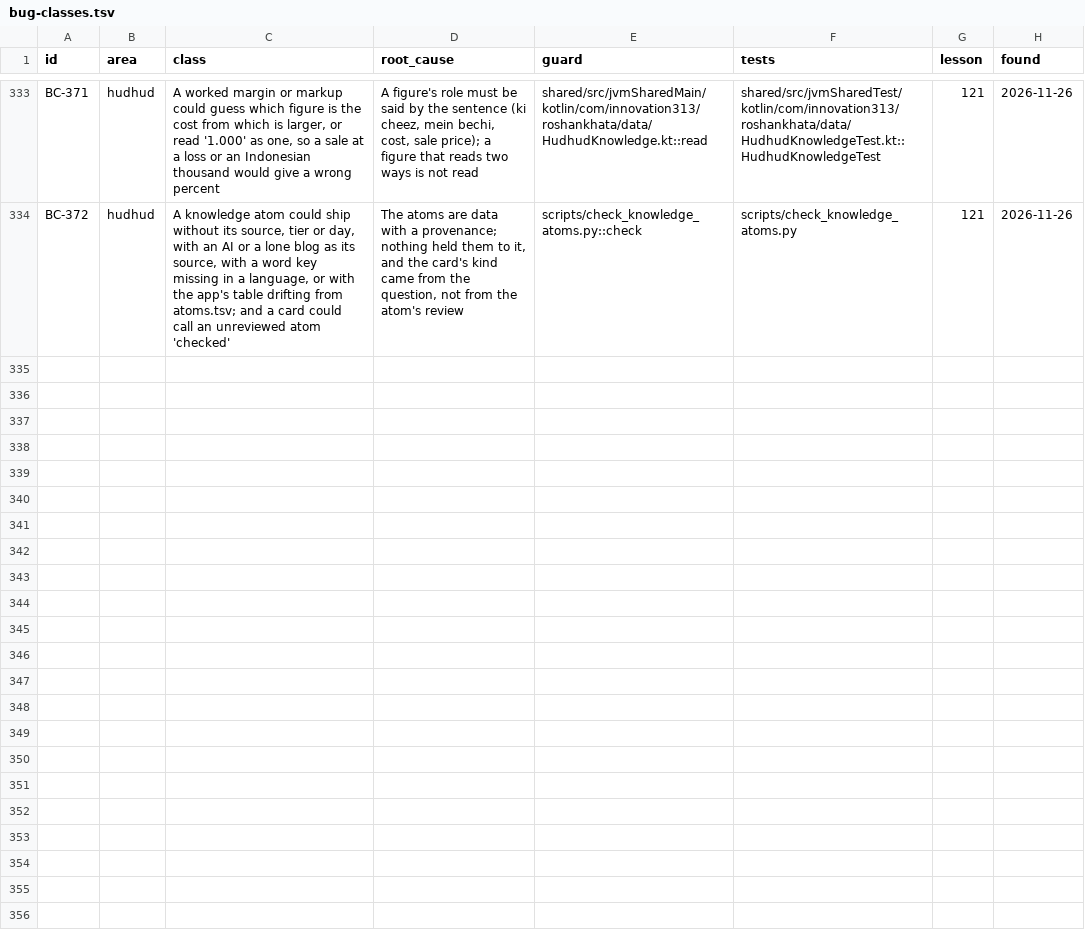
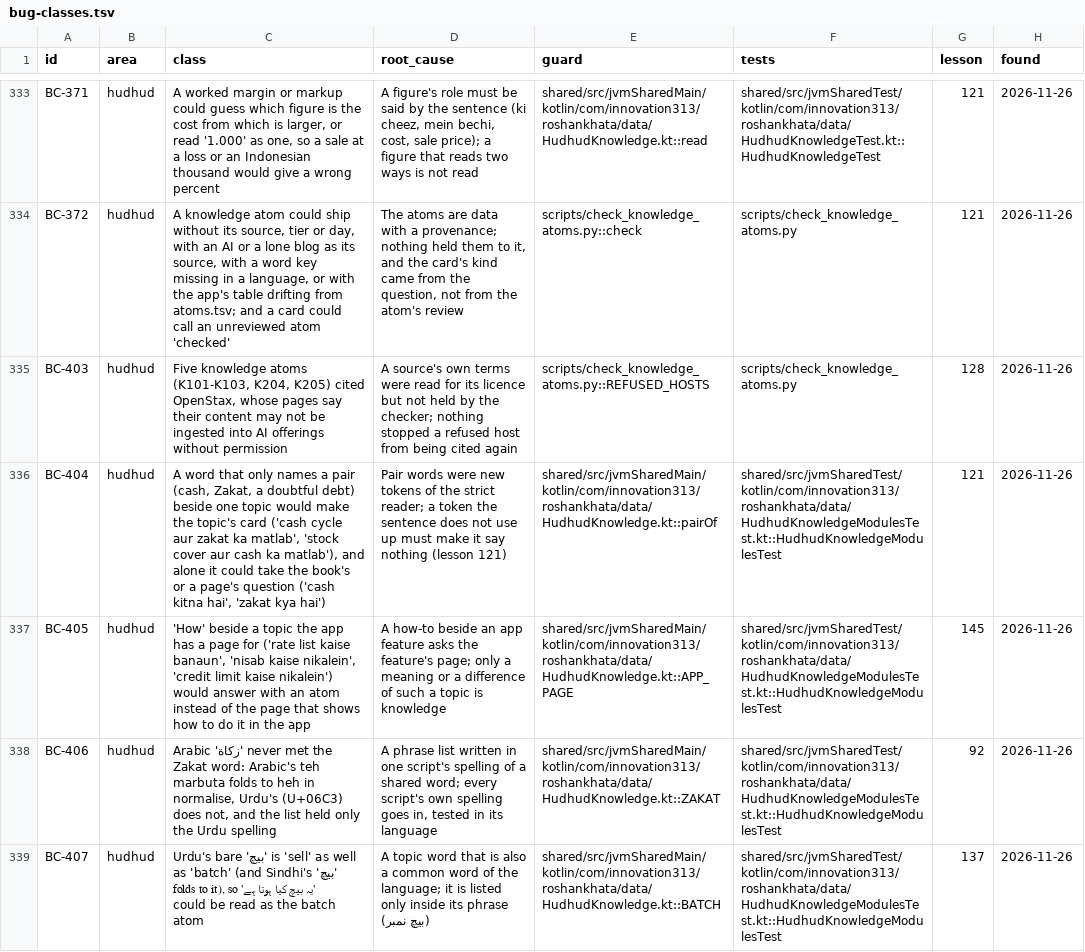
Before and after one commit to aliehtisham052-dotcom/RoshanKhata, a TSV file: docs/bug-classes.tsv, drawn as a sheet; only a part is shown, gaps mark what is left out; the diff names each change by its address in the sheet, - before the commit and + after, or states it on an @@ line.

```diff
--- a/docs/bug-classes.tsv
+++ b/docs/bug-classes.tsv
+row 335: BC-403 | hudhud | Five knowledge atoms (K101-K103, K204, K205) cited OpenStax, whose pages say their content may not be ingested into AI offerings without permission | A source's own terms were read for its licence but not held by the checker; nothing stopped a refused host from being cited again | scripts/check_knowledge_atoms.py::REFUSED_HOSTS | scripts/check_knowledge_atoms.py | 128 | 2026-11-26
+row 336: BC-404 | hudhud | A word that only names a pair (cash, Zakat, a doubtful debt) beside one topic would make the topic's card ('cash cycle aur zakat ka matlab', 'stock cover aur cash ka matlab'), and alone it could take the book's or a page's question ('cash kitna hai', 'zakat kya hai') | Pair words were new tokens of the strict reader; a token the sentence does not use up must make it say nothing (lesson 121) | shared/src/jvmSharedMain/kotlin/com/innovation313/roshankhata/data/HudhudKnowledge.kt::pairOf | shared/src/jvmSharedTest/kotlin/com/innovation313/roshankhata/data/HudhudKnowledgeModulesTest.kt::HudhudKnowledgeModulesTest | 121 | 2026-11-26
+row 337: BC-405 | hudhud | 'How' beside a topic the app has a page for ('rate list kaise banaun', 'nisab kaise nikalein', 'credit limit kaise nikalein') would answer with an atom instead of the page that shows how to do it in the app | A how-to beside an app feature asks the feature's page; only a meaning or a difference of such a topic is knowledge | shared/src/jvmSharedMain/kotlin/com/innovation313/roshankhata/data/HudhudKnowledge.kt::APP_PAGE | shared/src/jvmSharedTest/kotlin/com/innovation313/roshankhata/data/HudhudKnowledgeModulesTest.kt::HudhudKnowledgeModulesTest | 145 | 2026-11-26
+row 338: BC-406 | hudhud | Arabic 'زكاة' never met the Zakat word: Arabic's teh marbuta folds to heh in normalise, Urdu's (U+06C3) does not, and the list held only the Urdu spelling | A phrase list written in one script's spelling of a shared word; every script's own spelling goes in, tested in its language | shared/src/jvmSharedMain/kotlin/com/innovation313/roshankhata/data/HudhudKnowledge.kt::ZAKAT | shared/src/jvmSharedTest/kotlin/com/innovation313/roshankhata/data/HudhudKnowledgeModulesTest.kt::HudhudKnowledgeModulesTest | 92 | 2026-11-26
+row 339: BC-407 | hudhud | Urdu's bare 'بیچ' is 'sell' as well as 'batch' (and Sindhi's 'بيچ' folds to it), so 'یہ بیچ کیا ہوتا ہے' could be read as the batch atom | A topic word that is also a common word of the language; it is listed only inside its phrase (بیچ نمبر) | shared/src/jvmSharedMain/kotlin/com/innovation313/roshankhata/data/HudhudKnowledge.kt::BATCH | shared/src/jvmSharedTest/kotlin/com/innovation313/roshankhata/data/HudhudKnowledgeModulesTest.kt::HudhudKnowledgeModulesTest | 137 | 2026-11-26
```
Also changed, not shown: docs/hudhud-data-manifest.tsv, 22 other files.
